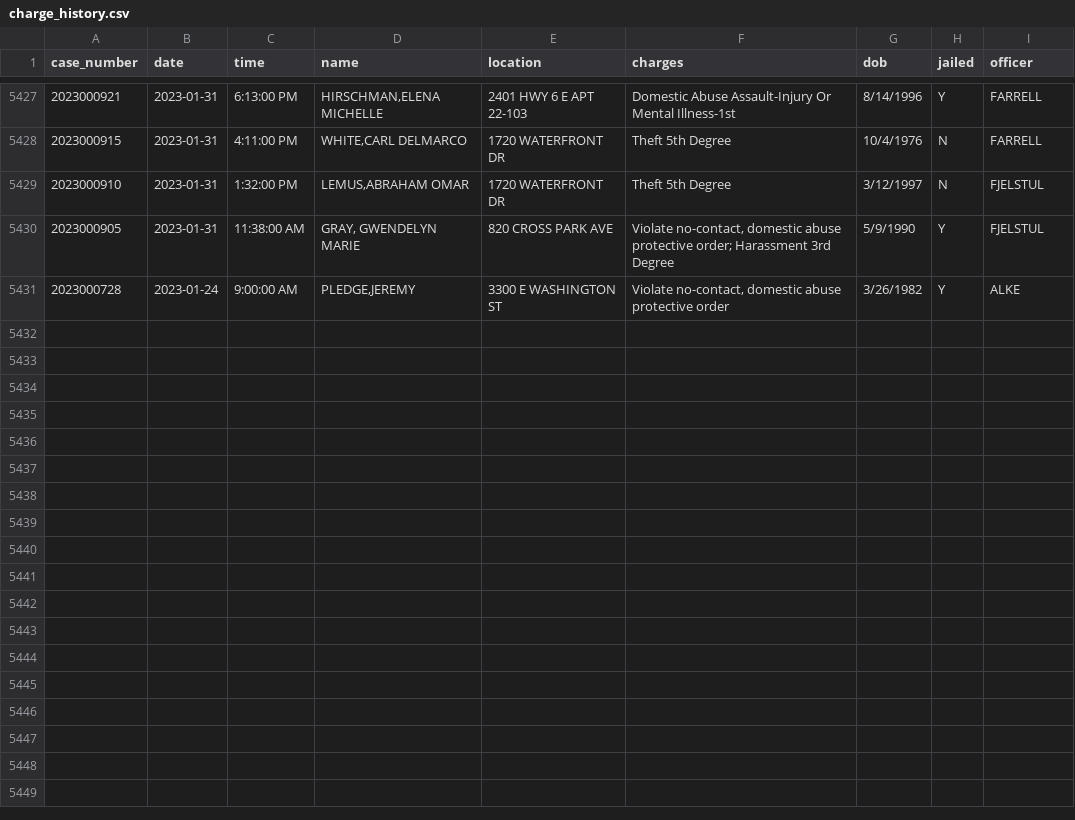
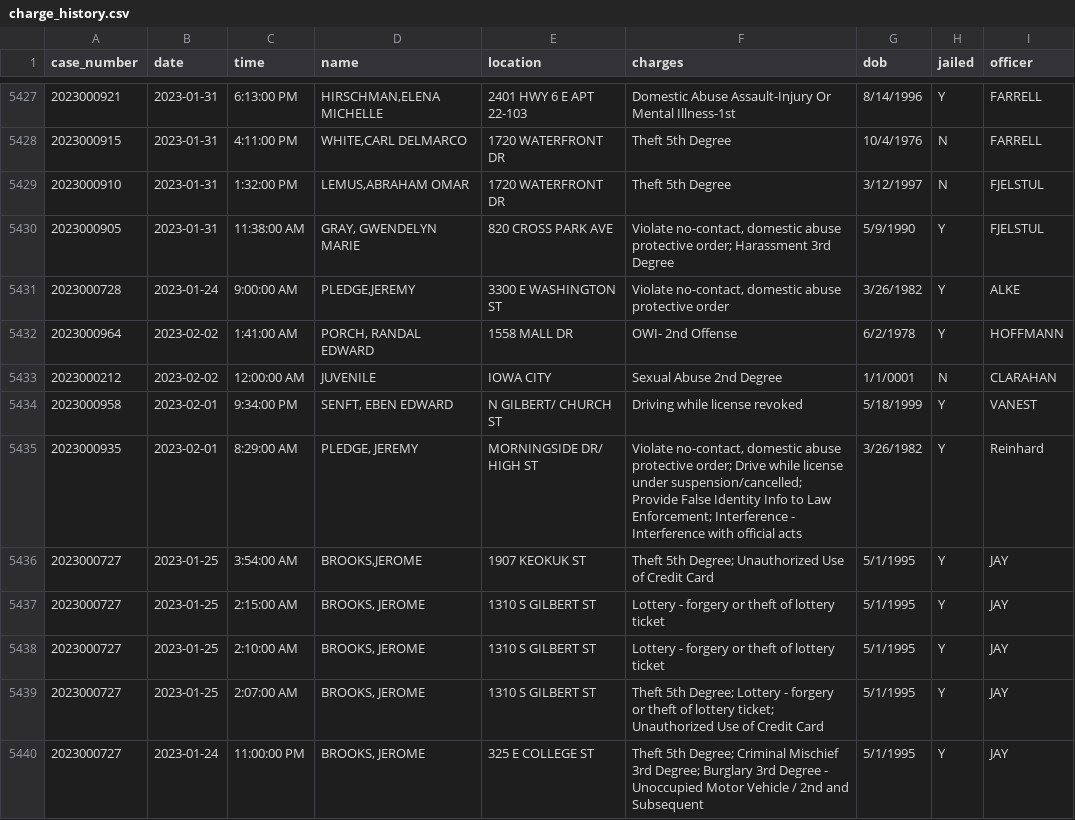
Before and after one commit to andrew-couch/ICBarTweeter, a CSV file: Data/charge_history.csv, drawn as a sheet; only a part is shown, gaps mark what is left out; the diff names each change by its address in the sheet, - before the commit and + after, or states it on an @@ line.

```diff
--- a/Data/charge_history.csv
+++ b/Data/charge_history.csv
+row 5432: 2023000964 | 2023-02-02 | 1:41:00 AM | PORCH, RANDAL EDWARD | 1558 MALL DR | OWI- 2nd Offense | 6/2/1978 | Y | HOFFMANN
+row 5433: 2023000212 | 2023-02-02 | 12:00:00 AM | JUVENILE | IOWA CITY | Sexual Abuse 2nd Degree | 1/1/0001 | N | CLARAHAN
+row 5434: 2023000958 | 2023-02-01 | 9:34:00 PM | SENFT, EBEN EDWARD | N GILBERT/ CHURCH ST | Driving while license revoked | 5/18/1999 | Y | VANEST
+row 5435: 2023000935 | 2023-02-01 | 8:29:00 AM | PLEDGE, JEREMY | MORNINGSIDE DR/ HIGH ST | Violate no-contact, domestic abuse protective order; Drive while license under suspension/cancelled; Provide False Identity Info to Law Enforcement; Interference - Interference with official acts | 3/26/1982 | Y | Reinhard
+row 5436: 2023000727 | 2023-01-25 | 3:54:00 AM | BROOKS,JEROME | 1907 KEOKUK ST | Theft 5th Degree; Unauthorized Use of Credit Card | 5/1/1995 | Y | JAY
+row 5437: 2023000727 | 2023-01-25 | 2:15:00 AM | BROOKS, JEROME | 1310 S GILBERT ST | Lottery - forgery or theft of lottery ticket | 5/1/1995 | Y | JAY
+row 5438: 2023000727 | 2023-01-25 | 2:10:00 AM | BROOKS, JEROME | 1310 S GILBERT ST | Lottery - forgery or theft of lottery ticket | 5/1/1995 | Y | JAY
+row 5439: 2023000727 | 2023-01-25 | 2:07:00 AM | BROOKS, JEROME | 1310 S GILBERT ST | Theft 5th Degree; Lottery - forgery or theft of lottery ticket; Unauthorized Use of Credit Card | 5/1/1995 | Y | JAY
+row 5440: 2023000727 | 2023-01-24 | 11:00:00 PM | BROOKS, JEROME | 325 E COLLEGE ST | Theft 5th Degree; Criminal Mischief 3rd Degree; Burglary 3rd Degree - Unoccupied Motor Vehicle / 2nd and Subsequent | 5/1/1995 | Y | JAY
```
